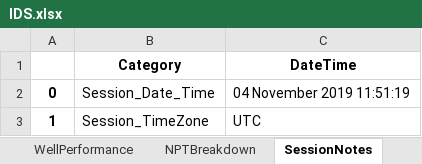
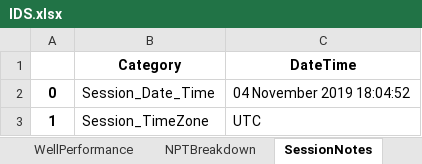
Before and after one commit to keith-mykmi/IDSVCT, an Excel workbook: IDS.xlsx, sheet SessionNotes, drawn as a sheet; values as stored, in another font and other column widths than the file's, no borders; the diff names each change by its address in the sheet, - before the commit and + after, or states it on an @@ line.

```diff
--- a/IDS.xlsx (sheet SessionNotes)
+++ b/IDS.xlsx (sheet SessionNotes)
-C2 (DateTime): 04 November 2019 11:51:19
+C2 (DateTime): 04 November 2019 18:04:52
```
Also changed, not shown: sheet WellPerformance, sheet NPTBreakdown, 3 other files.
